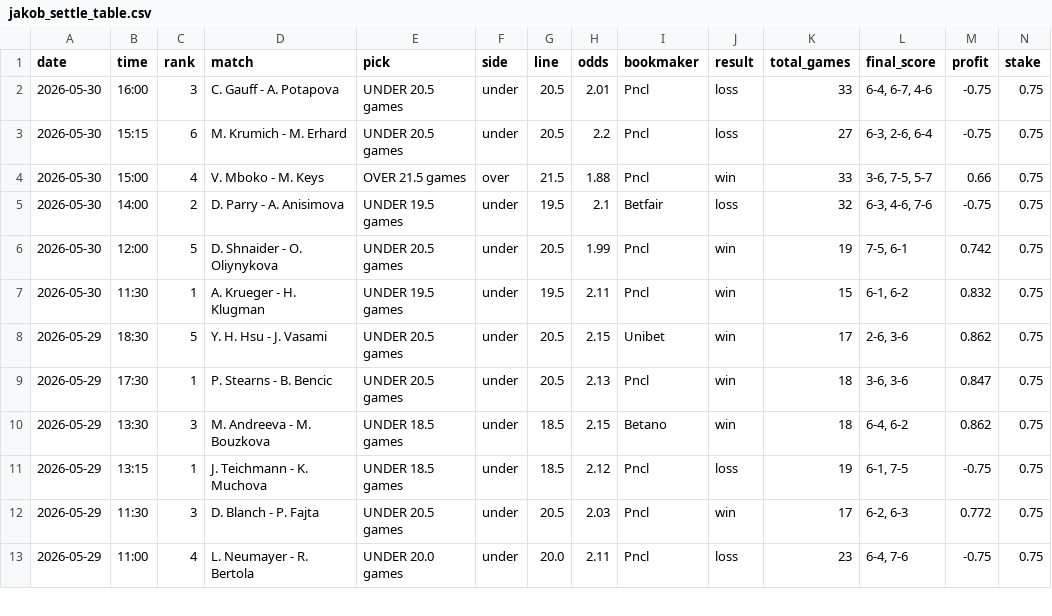
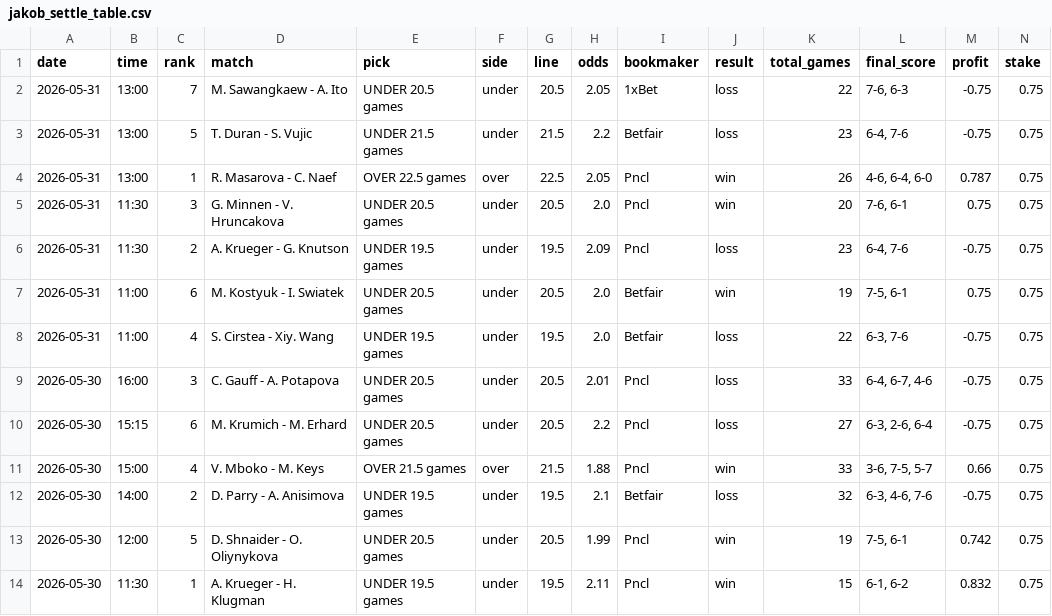
Before and after one commit to jakobm121/Ai, a CSV file: data/jakob_settle_table.csv, drawn as a sheet; only a part is shown; the shorter side is filled out with more unchanged rows; rows hold the shown columns only; the diff names each change by its address in the sheet, - before the commit and + after, or states it on an @@ line.

```diff
--- a/data/jakob_settle_table.csv
+++ b/data/jakob_settle_table.csv
+row 2: 2026-05-31 | 13:00 | 7 | M. Sawangkaew - A. Ito | UNDER 20.5 games | under | 20.5 | 2.05 | 1xBet | loss | 22 | 7-6, 6-3 | -0.75 | 0.75
+row 3: 2026-05-31 | 13:00 | 5 | T. Duran - S. Vujic | UNDER 21.5 games | under | 21.5 | 2.2 | Betfair | loss | 23 | 6-4, 7-6 | -0.75 | 0.75
+row 4: 2026-05-31 | 13:00 | 1 | R. Masarova - C. Naef | OVER 22.5 games | over | 22.5 | 2.05 | Pncl | win | 26 | 4-6, 6-4, 6-0 | 0.787 | 0.75
+row 5: 2026-05-31 | 11:30 | 3 | G. Minnen - V. Hruncakova | UNDER 20.5 games | under | 20.5 | 2.0 | Pncl | win | 20 | 7-6, 6-1 | 0.75 | 0.75
+row 6: 2026-05-31 | 11:30 | 2 | A. Krueger - G. Knutson | UNDER 19.5 games | under | 19.5 | 2.09 | Pncl | loss | 23 | 6-4, 7-6 | -0.75 | 0.75
+row 7: 2026-05-31 | 11:00 | 6 | M. Kostyuk - I. Swiatek | UNDER 20.5 games | under | 20.5 | 2.0 | Betfair | win | 19 | 7-5, 6-1 | 0.75 | 0.75
+row 8: 2026-05-31 | 11:00 | 4 | S. Cirstea - Xiy. Wang | UNDER 19.5 games | under | 19.5 | 2.0 | Betfair | loss | 22 | 6-3, 7-6 | -0.75 | 0.75
```
Also changed, not shown: 4 other files.
